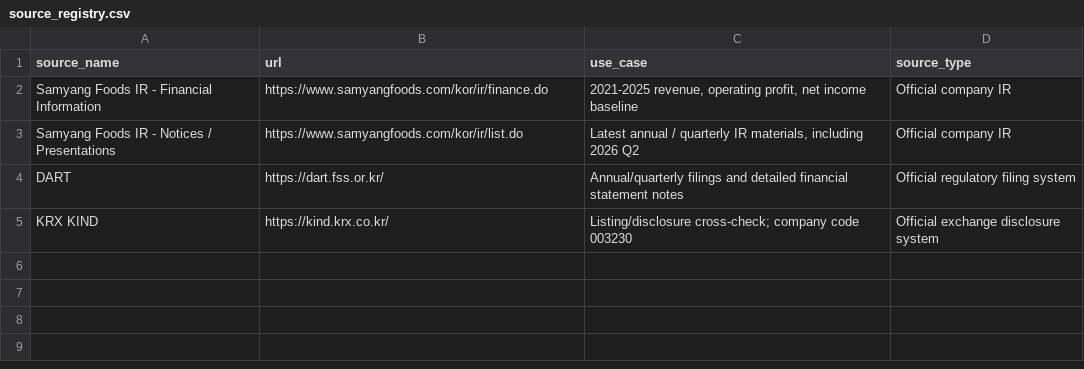
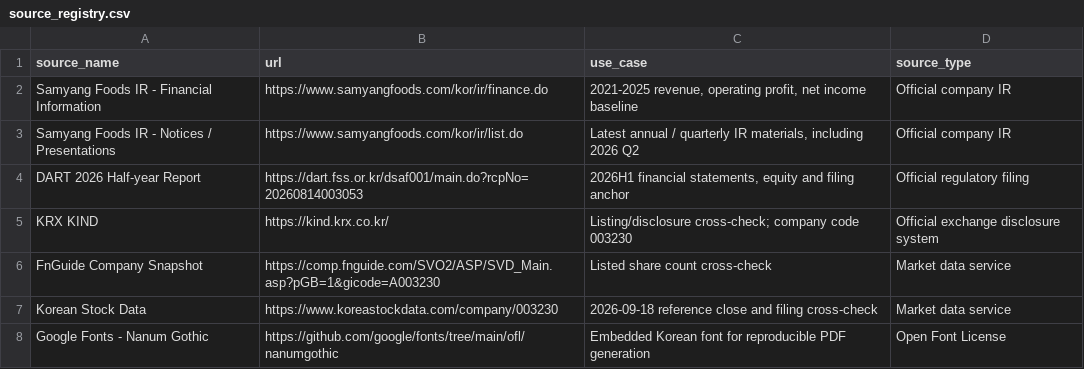
Before and after one commit to tobynn/samyang-foods-equity-research, a CSV file: data/source_registry.csv, drawn as a sheet; removed rows and columns are numbered as before the commit, all else as after; the diff names each change by its address in the sheet, - before the commit and + after, or states it on an @@ line.

Commit message:
RIM 확정·DCF/RIM Excel·최종 PDF 완성
2026H1 자기자본과 발행주식수를 확정하고 DCF·RIM Excel 모델, 12쪽 PDF 보고서, 재생성 스크립트와 차트를 추가합니다.

```diff
--- a/data/source_registry.csv
+++ b/data/source_registry.csv
-row 4: DART | https://dart.fss.or.kr/ | Annual/quarterly filings and detailed financial statement notes | Official regulatory filing system
+row 4: DART 2026 Half-year Report | https://dart.fss.or.kr/dsaf001/main.do?rcpNo=20260814003053 | 2026H1 financial statements, equity and filing anchor | Official regulatory filing
+row 6: FnGuide Company Snapshot | https://comp.fnguide.com/SVO2/ASP/SVD_Main.asp?pGB=1&gicode=A003230 | Listed share count cross-check | Market data service
+row 7: Korean Stock Data | https://www.koreastockdata.com/company/003230 | 2026-09-18 reference close and filing cross-check | Market data service
+row 8: Google Fonts - Nanum Gothic | https://github.com/google/fonts/tree/main/ofl/nanumgothic | Embedded Korean font for reproducible PDF generation | Open Font License
```
Also changed, not shown: model/valuation_assumptions.csv, 17 other files.
